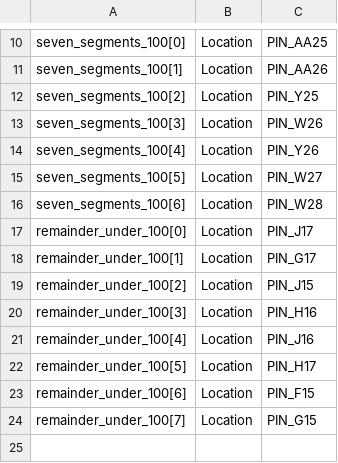
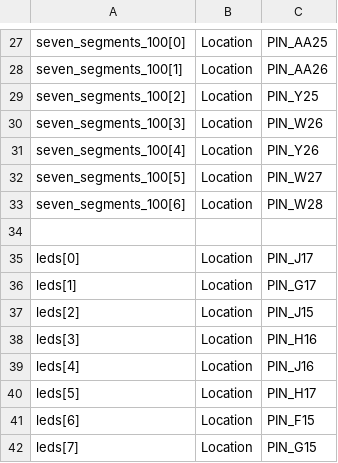
Before and after one commit to wahhajjaved/cme341, a CSV file: labs/lab2/B_to_BCD_converter_with_hex_driver/B_to_BCD_converter_with_hex_driver.csv, drawn as a sheet; only a part is shown, gaps mark what is left out; the diff covers the shown part only.

```diff
--- a/labs/lab2/B_to_BCD_converter_with_hex_driver/B_to_BCD_converter_with_hex_driver.csv
+++ b/labs/lab2/B_to_BCD_converter_with_hex_driver/B_to_BCD_converter_with_hex_driver.csv
@@ -16,9 +33,10 @@ seven_segments_100[5], Location, PIN_W27
 seven_segments_100[6], Location, PIN_W28
-remainder_under_100[0], Location, PIN_J17
-remainder_under_100[1], Location, PIN_G17
-remainder_under_100[2], Location, PIN_J15
-remainder_under_100[3], Location, PIN_H16
-remainder_under_100[4], Location, PIN_J16
-remainder_under_100[5], Location, PIN_H17
-remainder_under_100[6], Location, PIN_F15
-remainder_under_100[7], Location, PIN_G15
+
+leds[0], Location, PIN_J17
+leds[1], Location, PIN_G17
+leds[2], Location, PIN_J15
+leds[3], Location, PIN_H16
+leds[4], Location, PIN_J16
+leds[5], Location, PIN_H17
+leds[6], Location, PIN_F15
+leds[7], Location, PIN_G15
```
Also changed, not shown: 17 added rows elsewhere in this file, 13 other files.
